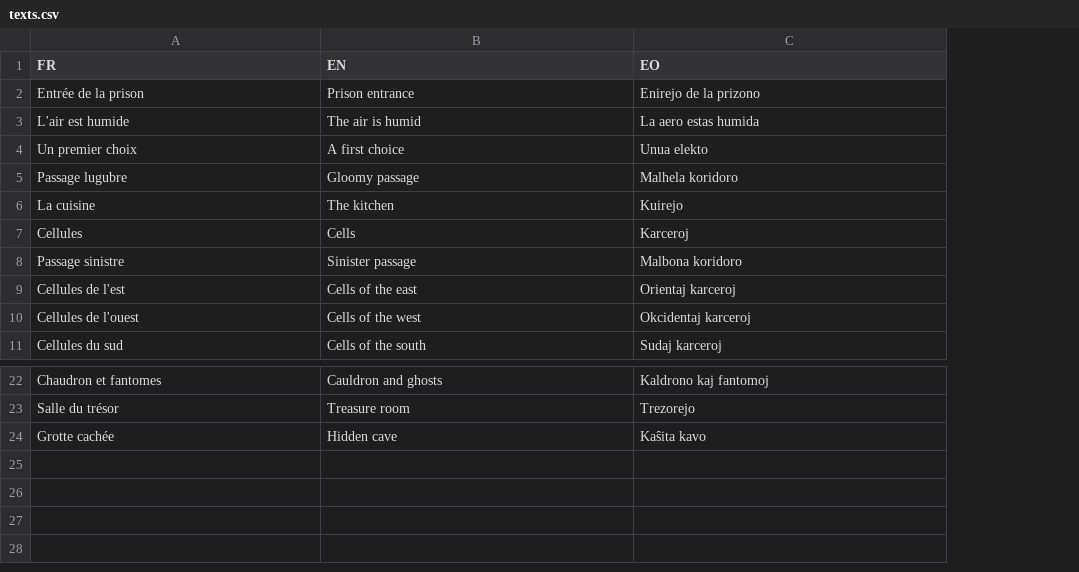
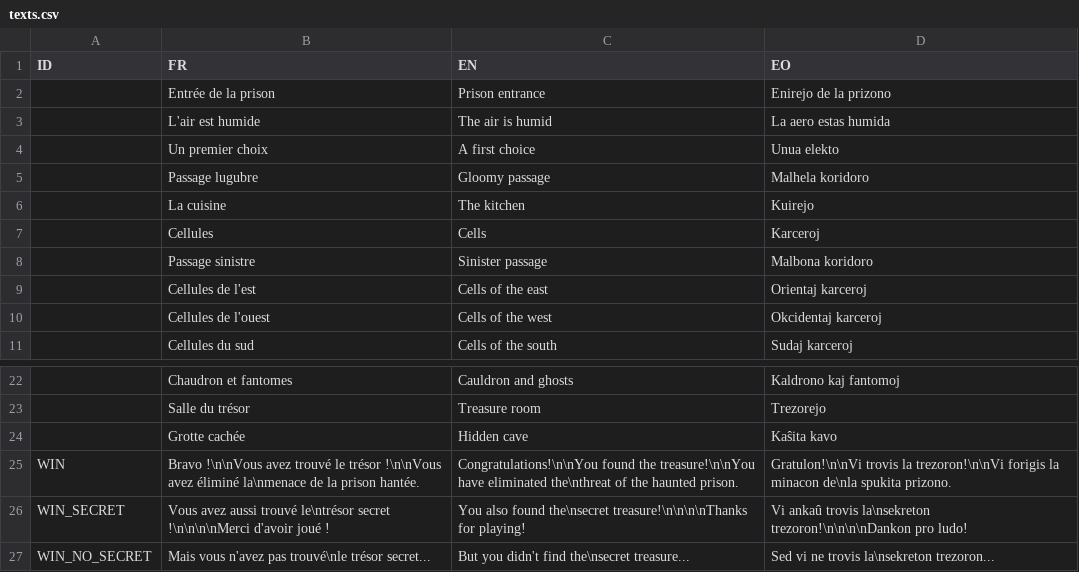
Before and after one commit to Mokona/in-the-haunted-prison, a CSV file: data/texts.csv, drawn as a sheet; only a part is shown, gaps mark what is left out; the diff names each change by its address in the sheet, - before the commit and + after, or states it on an @@ line.

Commit message:
Add some in game text and create a new column with text ID.

```diff
--- a/data/texts.csv
+++ b/data/texts.csv
+column A (ID), empty
+row 25: WIN | Bravo !\n\nVous avez trouvé le trésor !\n\nVous avez éliminé la\nmenace de la prison hantée. | Congratulations!\n\nYou found the treasure!\n\nYou have eliminated the\nthreat of the haunted prison. | Gratulon!\n\nVi trovis la trezoron!\n\nVi forigis la minacon de\nla spukita prizono.
+row 26: WIN_SECRET | Vous avez aussi trouvé le\ntrésor secret !\n\n\n\nMerci d'avoir joué ! | You also found the\nsecret treasure!\n\n\n\nThanks for playing! | Vi ankaû trovis la\nsekreton trezoron!\n\n\n\nDankon pro ludo!
+row 27: WIN_NO_SECRET | Mais vous n'avez pas trouvé\nle trésor secret... | But you didn't find the\nsecret treasure... | Sed vi ne trovis la\nsekreton trezoron...
```
Also changed, not shown: 1 other file.
